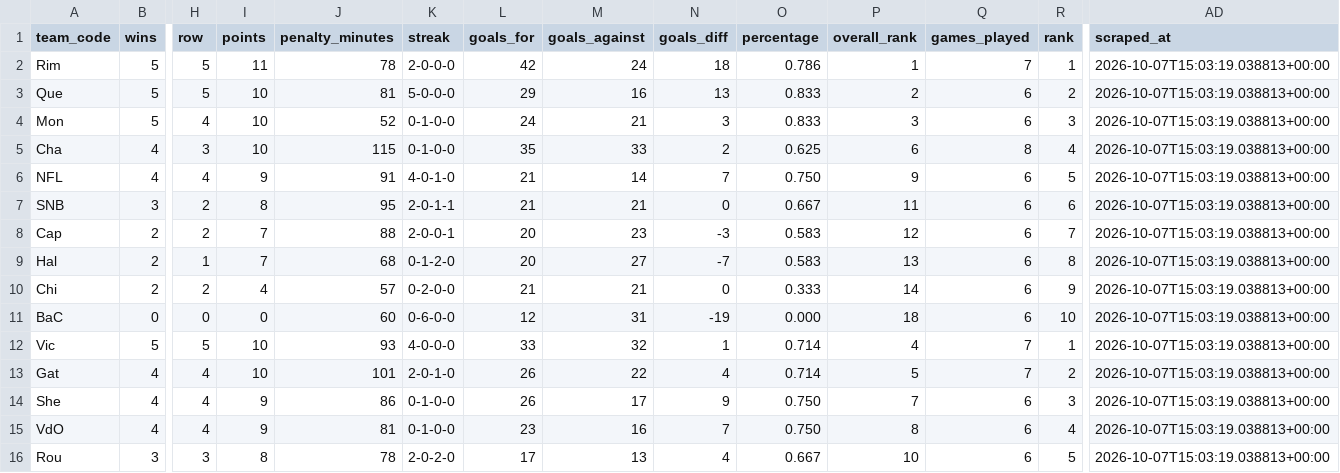
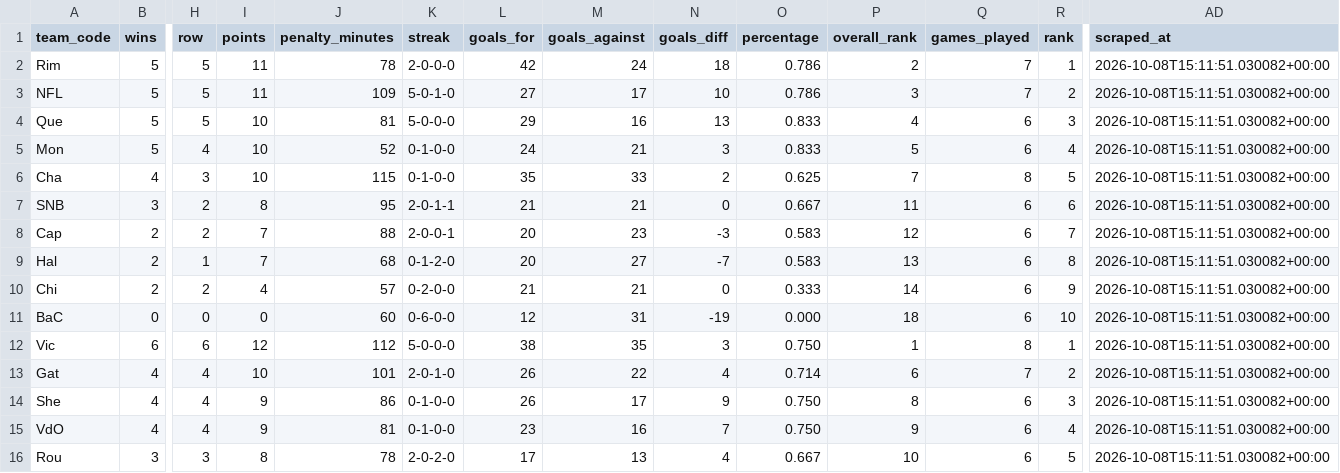
Before and after one commit to KyleMcC11/sticksup-hockey, a CSV file: public/data/qmjhl_standings.csv, drawn as a sheet; only a part is shown, gaps mark what is left out; removed rows and columns are numbered as before the commit, all else as after; rows hold the shown columns only; the diff covers the shown part only; the diff names each change by its address in the sheet, - before the commit and + after, or states it on an @@ line.

```diff
--- a/public/data/qmjhl_standings.csv
+++ b/public/data/qmjhl_standings.csv
-P2 (overall_rank): 1
+P2 (overall_rank): 2
-AD2 (scraped_at): 2026-10-07T15:03:19.038813+00:00
+AD2 (scraped_at): 2026-10-08T15:11:51.030082+00:00
+row 3: NFL | 5 | 5 | 11 | 109 | 5-0-1-0 | 27 | 17 | 10 | 0.786 | 3 | 7 | 2 | 2026-10-08T15:11:51.030082+00:00
-P4 (overall_rank): 2
+P4 (overall_rank): 4
-R4 (rank): 2
+R4 (rank): 3
-AD4:AD6 (scraped_at): 2026-10-07T15:03:19.038813+00:00
+AD4:AD6 (scraped_at): 2026-10-08T15:11:51.030082+00:00
-P5 (overall_rank): 3
+P5 (overall_rank): 5
-R5 (rank): 3
+R5 (rank): 4
-P6 (overall_rank): 6
+P6 (overall_rank): 7
-R6 (rank): 4
+R6 (rank): 5
-row 6: NFL | 4 | 4 | 9 | 91 | 4-0-1-0 | 21 | 14 | 7 | 0.750 | 9 | 6 | 5 | 2026-10-07T15:03:19.038813+00:00
-AD7:AD16 (scraped_at): 2026-10-07T15:03:19.038813+00:00
+AD7:AD16 (scraped_at): 2026-10-08T15:11:51.030082+00:00
-B12 (wins): 5
+B12 (wins): 6
-H12 (row): 5
+H12 (row): 6
-I12 (points): 10
+I12 (points): 12
-J12 (penalty_minutes): 93
+J12 (penalty_minutes): 112
-K12 (streak): 4-0-0-0
+K12 (streak): 5-0-0-0
-L12 (goals_for): 33
+L12 (goals_for): 38
-M12 (goals_against): 32
+M12 (goals_against): 35
-N12 (goals_diff): 1
+N12 (goals_diff): 3
-O12 (percentage): 0.714
+O12 (percentage): 0.750
-P12 (overall_rank): 4
+P12 (overall_rank): 1
-Q12 (games_played): 7
+Q12 (games_played): 8
-P13 (overall_rank): 5
+P13 (overall_rank): 6
-P14 (overall_rank): 7
+P14 (overall_rank): 8
-P15 (overall_rank): 8
+P15 (overall_rank): 9
```
Also changed, not shown: 22 edited cells elsewhere in this file, public/data/qmjhl_game_events.csv, public/data/qmjhl_goalie_stats.csv, 3 other files.
